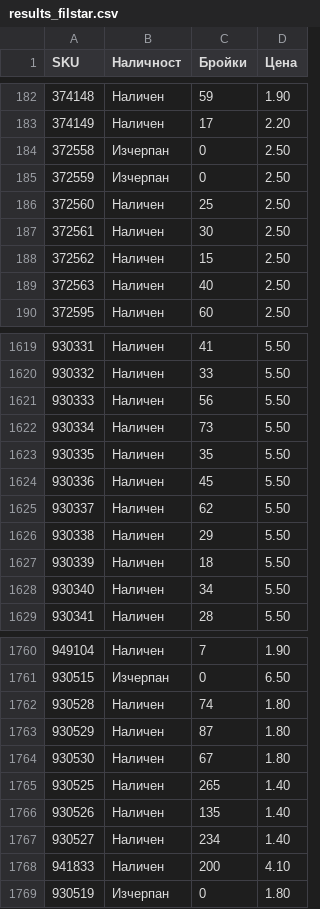
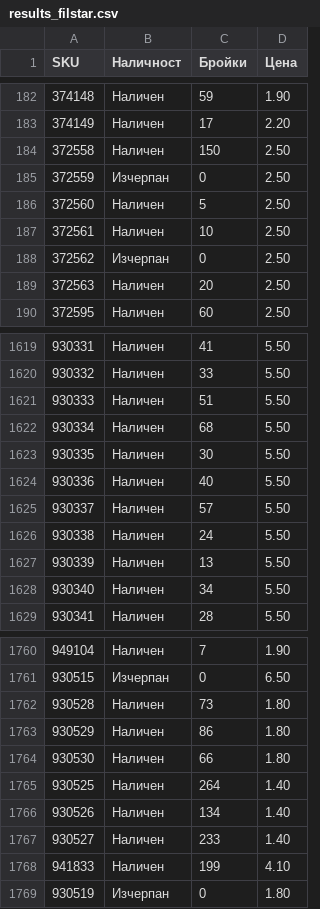
Before and after one commit to vladi1199/proba2, a CSV file: proba2/results_filstar.csv, drawn as a sheet; only a part is shown, gaps mark what is left out; the diff covers the shown part only.

```diff
--- a/proba2/results_filstar.csv
+++ b/proba2/results_filstar.csv
@@ -183,8 +183,8 @@ SKU,Наличност,Бройки,Цена
 374149,Наличен,17,2.20
-372558,Изчерпан,0,2.50
+372558,Наличен,150,2.50
 372559,Изчерпан,0,2.50
-372560,Наличен,25,2.50
-372561,Наличен,30,2.50
-372562,Наличен,15,2.50
-372563,Наличен,40,2.50
+372560,Наличен,5,2.50
+372561,Наличен,10,2.50
+372562,Изчерпан,0,2.50
+372563,Наличен,20,2.50
 372595,Наличен,60,2.50
@@ -1620,9 +1620,9 @@ SKU,Наличност,Бройки,Цена
 930332,Наличен,33,5.50
-930333,Наличен,56,5.50
-930334,Наличен,73,5.50
-930335,Наличен,35,5.50
-930336,Наличен,45,5.50
-930337,Наличен,62,5.50
-930338,Наличен,29,5.50
-930339,Наличен,18,5.50
+930333,Наличен,51,5.50
+930334,Наличен,68,5.50
+930335,Наличен,30,5.50
+930336,Наличен,40,5.50
+930337,Наличен,57,5.50
+930338,Наличен,24,5.50
+930339,Наличен,13,5.50
 930340,Наличен,34,5.50
@@ -1761,9 +1761,9 @@ SKU,Наличност,Бройки,Цена
 930515,Изчерпан,0,6.50
-930528,Наличен,74,1.80
-930529,Наличен,87,1.80
-930530,Наличен,67,1.80
-930525,Наличен,265,1.40
-930526,Наличен,135,1.40
-930527,Наличен,234,1.40
-941833,Наличен,200,4.10
+930528,Наличен,73,1.80
+930529,Наличен,86,1.80
+930530,Наличен,66,1.80
+930525,Наличен,264,1.40
+930526,Наличен,134,1.40
+930527,Наличен,233,1.40
+941833,Наличен,199,4.10
 930519,Изчерпан,0,1.80
```
Also changed, not shown: 173 edited cells elsewhere in this file, 2 other files.
